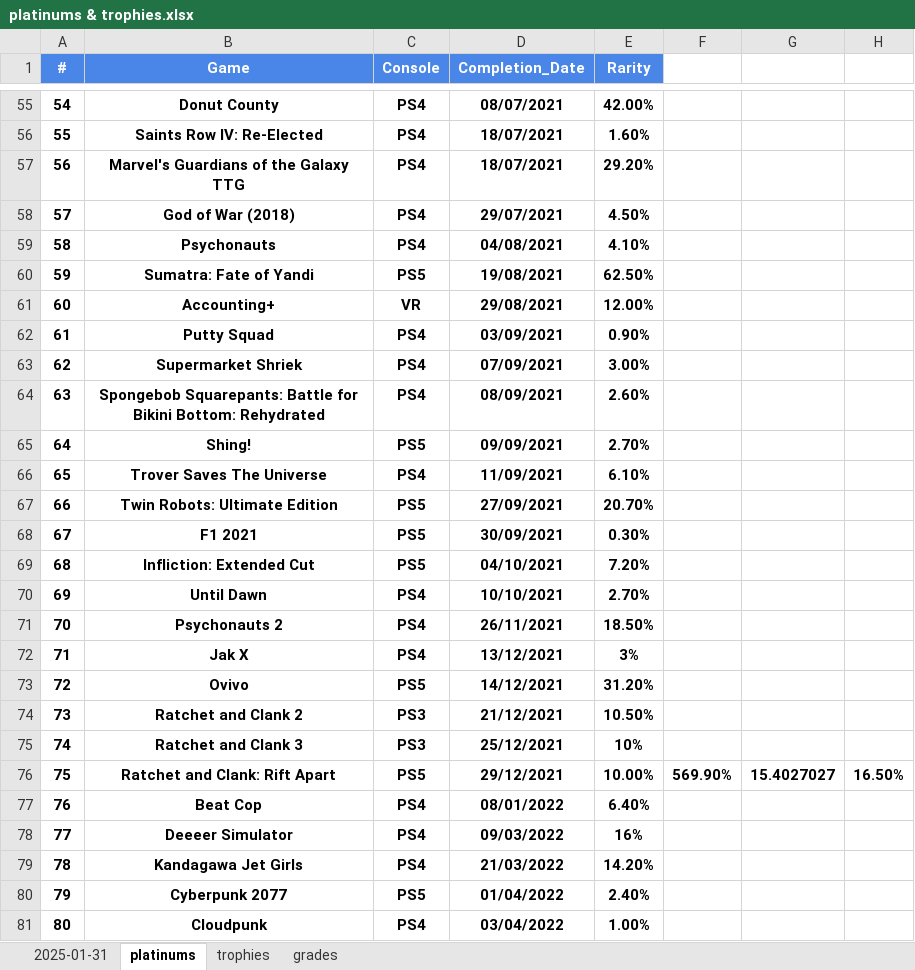
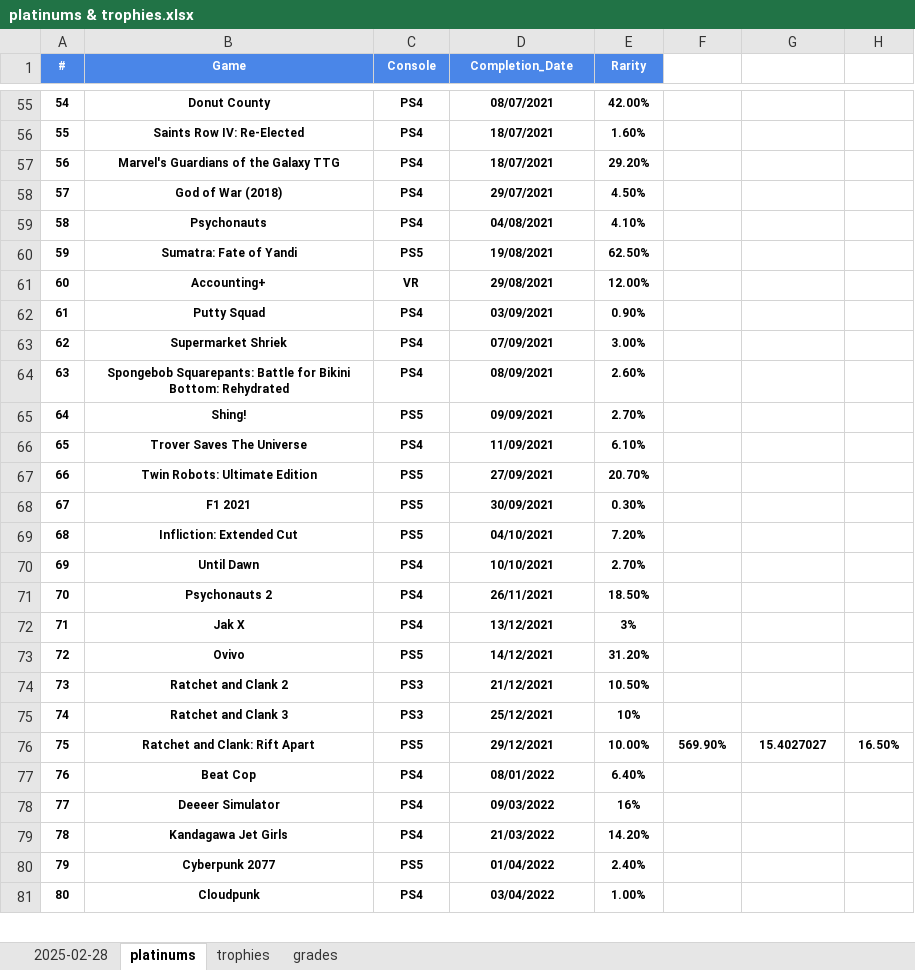
Before and after one commit to hoffjager/databases, an Excel workbook: playstation/output/platinums & trophies.xlsx, sheet platinums, drawn as a sheet; only a part is shown, gaps mark what is left out; values as stored, in another font and other column widths than the file's, no borders; charts and pictures not drawn; the diff covers the shown part only; the diff names each change by its address in the sheet, - before the commit and + after, or states it on an @@ line.

Commit message:
Feb 2025 Updates: updated the dates & finances for games played in Feb. tidied the totals to reflect pre-orders of games. renamed & reordered numerous files.

```diff
--- a/playstation/output/platinums & trophies.xlsx (sheet platinums)
+++ b/playstation/output/platinums & trophies.xlsx (sheet platinums)
-sheet tab: 2025-01-31
+sheet tab: 2025-02-28
@@ A1:E75 text size: smaller @@
@@ A76:H76 text size: smaller @@
@@ A77:E81 text size: smaller @@
```
Also changed, not shown: 1 edited cell and cell formats elsewhere in this sheet, sheet grades, sheet trophies, sheet 2025-02-28, charts or pictures, playstation/output/wishlist.xlsx, 47 other files.
